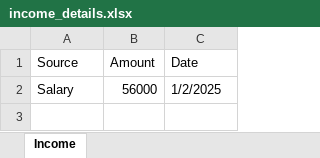
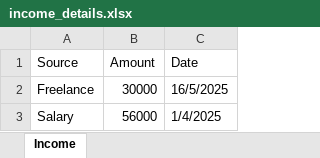
Before and after one commit to Geet2002/Finapp, an Excel workbook: backend/income_details.xlsx, sheet Income, drawn as a sheet; values as stored, in another font and other column widths than the file's, no borders; addresses are those after the commit; the diff names each change by its address in the sheet, - before the commit and + after, or states it on an @@ line.

```diff
--- a/backend/income_details.xlsx (sheet Income)
+++ b/backend/income_details.xlsx (sheet Income)
+row 2: Freelance | 30000 | 16/5/2025
-C3 (Date): 1/2/2025
+C3 (Date): 1/4/2025
```
Also changed, not shown: backend/expense_details.xlsx, 7 other files.
